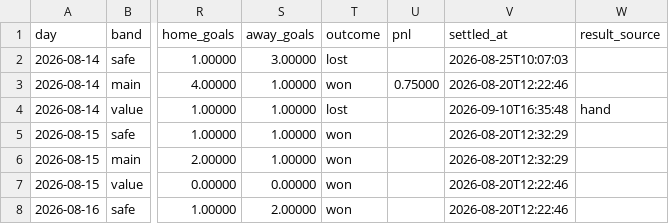
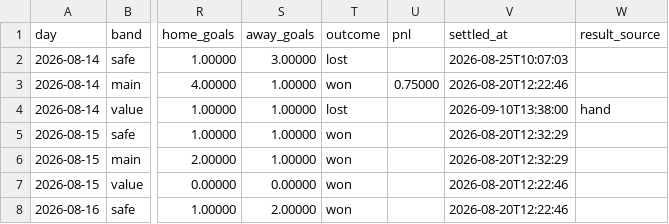
Before and after one commit to footballbettingh/football-hub, a CSV file: data/best_picks.csv, drawn as a sheet; only a part is shown, gaps mark what is left out; the diff names each change by its address in the sheet, - before the commit and + after, or states it on an @@ line.

```diff
--- a/data/best_picks.csv
+++ b/data/best_picks.csv
-V4 (settled_at): 2026-09-10T16:35:48
+V4 (settled_at): 2026-09-10T13:38:00
```
Also changed, not shown: data/best_accas.csv.
